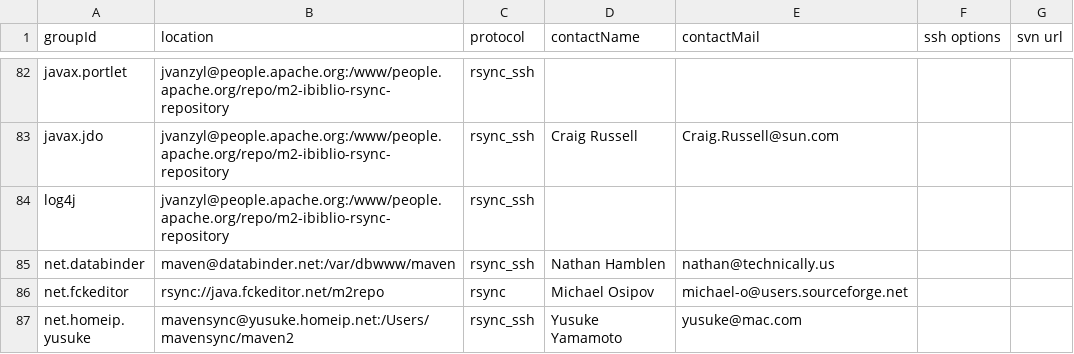
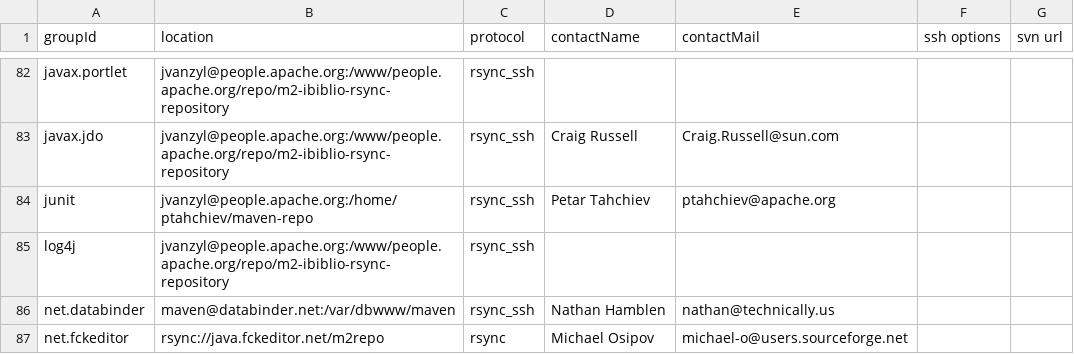
Before and after one commit to apache/maven-repository-tools, a CSV file: src/bin/synchronize/m2-sync/sync.csv, drawn as a sheet; only a part is shown, gaps mark what is left out; the shorter side is filled out with more unchanged rows.

Commit message:
Add junit sync
git-svn-id: https://svn.apache.org/repos/asf/maven/repository-tools/trunk@773266 13f79535-47bb-0310-9956-ffa450edef68

```diff
--- a/src/bin/synchronize/m2-sync/sync.csv
+++ b/src/bin/synchronize/m2-sync/sync.csv
@@ -83,2 +83,3 @@
 "javax.jdo","jvanzyl@people.apache.org:/www/people.apache.org/repo/m2-ibiblio-rsync-repository","rsync_ssh","Craig Russell","Craig.Russell@sun.com",,
+"junit","jvanzyl@people.apache.org:/home/ptahchiev/maven-repo","rsync_ssh","Petar Tahchiev","ptahchiev@apache.org",,
 "log4j","jvanzyl@people.apache.org:/www/people.apache.org/repo/m2-ibiblio-rsync-repository","rsync_ssh",,,,
```
